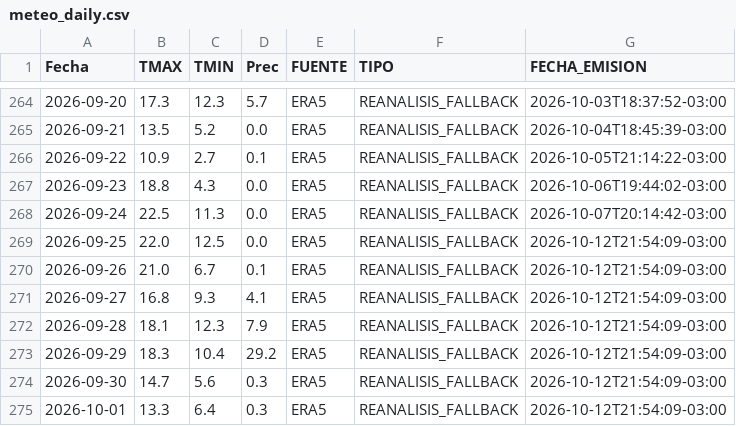
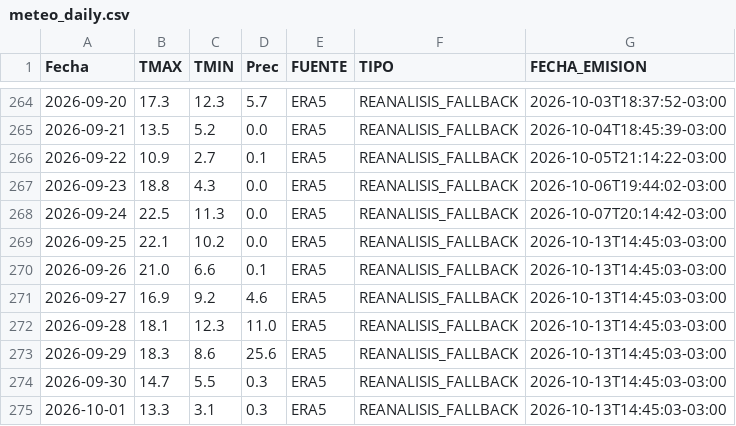
Before and after one commit to PREDWEEM/AZUL_digitaltween, a CSV file: meteo_daily.csv, drawn as a sheet; only a part is shown, gaps mark what is left out.

```diff
--- a/meteo_daily.csv
+++ b/meteo_daily.csv
@@ -268,8 +268,8 @@ Fecha,TMAX,TMIN,Prec,FUENTE,TIPO,FECHA_EMISION
 2026-09-24,22.5,11.3,0.0,ERA5,REANALISIS_FALLBACK,2026-10-07T20:14:42-03:00
-2026-09-25,22.0,12.5,0.0,ERA5,REANALISIS_FALLBACK,2026-10-12T21:54:09-03:00
-2026-09-26,21.0,6.7,0.1,ERA5,REANALISIS_FALLBACK,2026-10-12T21:54:09-03:00
-2026-09-27,16.8,9.3,4.1,ERA5,REANALISIS_FALLBACK,2026-10-12T21:54:09-03:00
-2026-09-28,18.1,12.3,7.9,ERA5,REANALISIS_FALLBACK,2026-10-12T21:54:09-03:00
-2026-09-29,18.3,10.4,29.2,ERA5,REANALISIS_FALLBACK,2026-10-12T21:54:09-03:00
-2026-09-30,14.7,5.6,0.3,ERA5,REANALISIS_FALLBACK,2026-10-12T21:54:09-03:00
-2026-10-01,13.3,6.4,0.3,ERA5,REANALISIS_FALLBACK,2026-10-12T21:54:09-03:00
+2026-09-25,22.1,10.2,0.0,ERA5,REANALISIS_FALLBACK,2026-10-13T14:45:03-03:00
+2026-09-26,21.0,6.6,0.1,ERA5,REANALISIS_FALLBACK,2026-10-13T14:45:03-03:00
+2026-09-27,16.9,9.2,4.6,ERA5,REANALISIS_FALLBACK,2026-10-13T14:45:03-03:00
+2026-09-28,18.1,12.3,11.0,ERA5,REANALISIS_FALLBACK,2026-10-13T14:45:03-03:00
+2026-09-29,18.3,8.6,25.6,ERA5,REANALISIS_FALLBACK,2026-10-13T14:45:03-03:00
+2026-09-30,14.7,5.5,0.3,ERA5,REANALISIS_FALLBACK,2026-10-13T14:45:03-03:00
+2026-10-01,13.3,3.1,0.3,ERA5,REANALISIS_FALLBACK,2026-10-13T14:45:03-03:00
```
